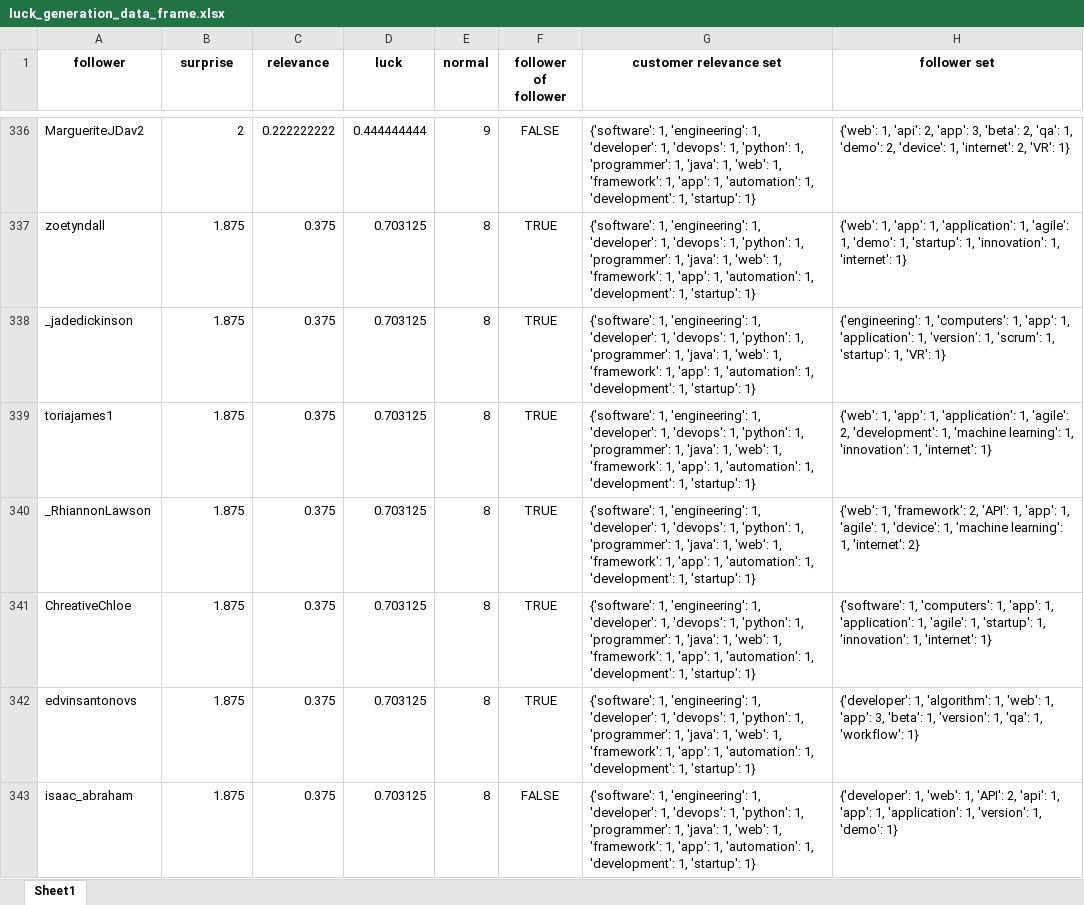
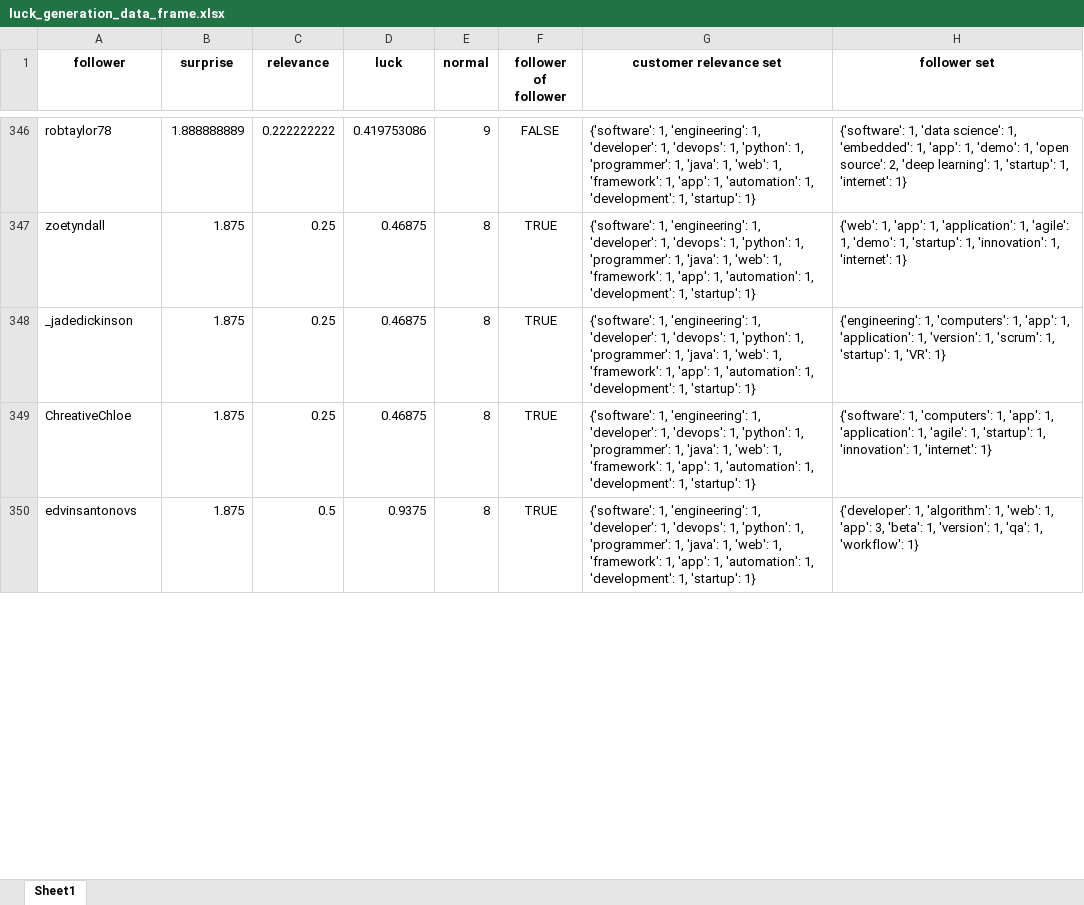
Before and after one commit to omergan/luck_generation, an Excel workbook: luck_generation_data_frame.xlsx, sheet Sheet1, drawn as a sheet; only a part is shown, gaps mark what is left out; values as stored, in another font and other column widths than the file's, no borders; removed rows and columns are numbered as before the commit, all else as after; the diff covers the shown part only; the diff names each change by its address in the sheet, - before the commit and + after, or states it on an @@ line.

```diff
--- a/luck_generation_data_frame.xlsx (sheet Sheet1)
+++ b/luck_generation_data_frame.xlsx (sheet Sheet1)
-A346 (follower): MargueriteJDav2
+A346 (follower): robtaylor78
-B346 (surprise): 2
+B346 (surprise): 1.888888889
-D346 (luck): 0.444444444
+D346 (luck): 0.419753086
-H346 (follower set): {'web': 1, 'api': 2, 'app': 3, 'beta': 2, 'qa': 1, 'demo': 2, 'device': 1, 'internet': 2, 'VR': 1}
+H346 (follower set): {'software': 1, 'data science': 1, 'embedded': 1, 'app': 1, 'demo': 1, 'open source': 2, 'deep learning': 1, 'startup': 1, 'internet': 1}
-C347:C348 (relevance): 0.375
+C347:C348 (relevance): 0.25
-D347:D348 (luck): 0.703125
+D347:D348 (luck): 0.46875
-row 339: toriajames1 | 1.875 | 0.375 | 0.703125 | 8 | TRUE | {'software': 1, 'engineering': 1, 'developer': 1, 'devops': 1, 'python': 1, 'programmer': 1, 'java': 1, 'web': 1, 'framework': 1, 'app': 1, 'automation': 1, 'development': 1, 'startup': 1} | {'web': 1, 'app': 1, 'application': 1, 'agile': 2, 'development': 1, 'machine learning': 1, 'innovation': 1, 'internet': 1}
-row 340: _RhiannonLawson | 1.875 | 0.375 | 0.703125 | 8 | TRUE | {'software': 1, 'engineering': 1, 'developer': 1, 'devops': 1, 'python': 1, 'programmer': 1, 'java': 1, 'web': 1, 'framework': 1, 'app': 1, 'automation': 1, 'development': 1, 'startup': 1} | {'web': 1, 'framework': 2, 'API': 1, 'app': 1, 'agile': 1, 'device': 1, 'machine learning': 1, 'internet': 2}
-C349 (relevance): 0.375
+C349 (relevance): 0.25
-D349 (luck): 0.703125
+D349 (luck): 0.46875
-C350 (relevance): 0.375
+C350 (relevance): 0.5
-D350 (luck): 0.703125
+D350 (luck): 0.9375
-row 343: isaac_abraham | 1.875 | 0.375 | 0.703125 | 8 | FALSE | {'software': 1, 'engineering': 1, 'developer': 1, 'devops': 1, 'python': 1, 'programmer': 1, 'java': 1, 'web': 1, 'framework': 1, 'app': 1, 'automation': 1, 'development': 1, 'startup': 1} | {'developer': 1, 'web': 1, 'API': 2, 'api': 1, 'app': 1, 'application': 1, 'version': 1, 'demo': 1}
```
Also changed, not shown: 86 added rows, 83 removed rows and 555 edited cells elsewhere in this sheet, 1 other file.
